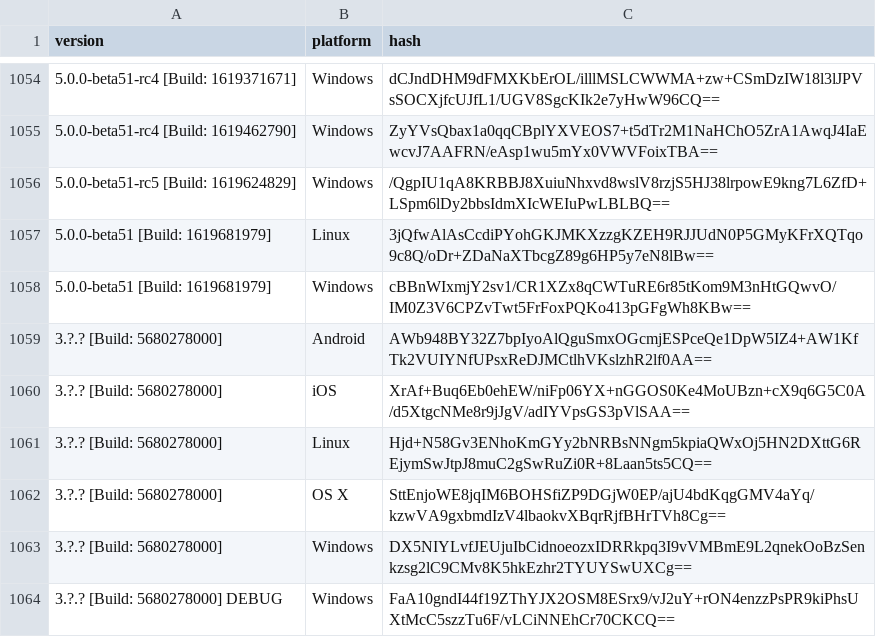
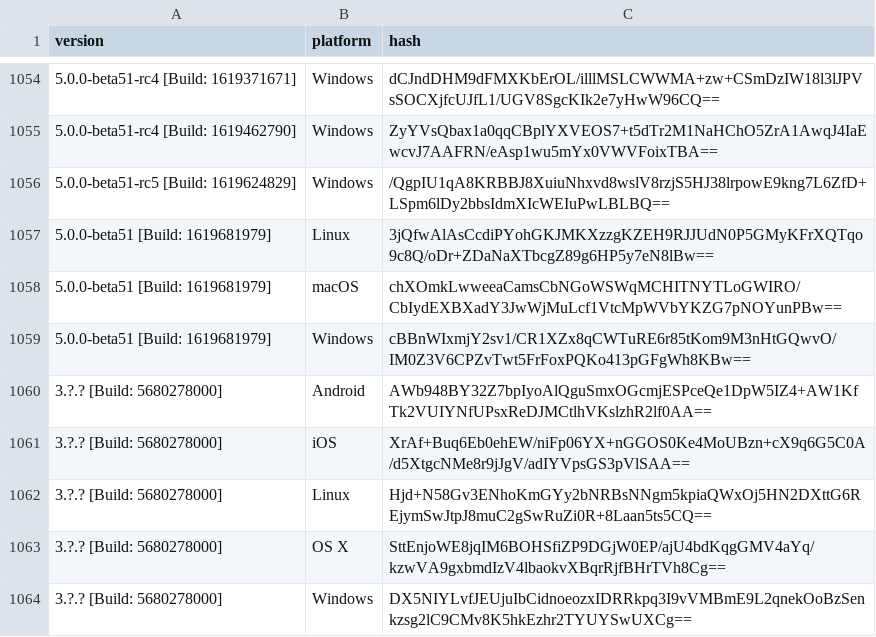
Before and after one commit to ReSpeak/tsdeclarations, a CSV file: Versions.csv, drawn as a sheet; only a part is shown, gaps mark what is left out; the shorter side is filled out with more unchanged rows.

Commit message:
Added new version: 5.0.0-beta51 [Build: 1619681979],macOS

```diff
--- a/Versions.csv
+++ b/Versions.csv
@@ -1057,2 +1057,3 @@ version,platform,hash
 5.0.0-beta51 [Build: 1619681979],Linux,3jQfwAlAsCcdiPYohGKJMKXzzgKZEH9RJJUdN0P5GMyKFrXQTqo9c8Q/oDr+ZDaNaXTbcgZ89g6HP5y7eN8lBw==
+5.0.0-beta51 [Build: 1619681979],macOS,chXOmkLwweeaCamsCbNGoWSWqMCHITNYTLoGWIRO/CbIydEXBXadY3JwWjMuLcf1VtcMpWVbYKZG7pNOYunPBw==
 5.0.0-beta51 [Build: 1619681979],Windows,cBBnWIxmjY2sv1/CR1XZx8qCWTuRE6r85tKom9M3nHtGQwvO/IM0Z3V6CPZvTwt5FrFoxPQKo413pGFgWh8KBw==
```
